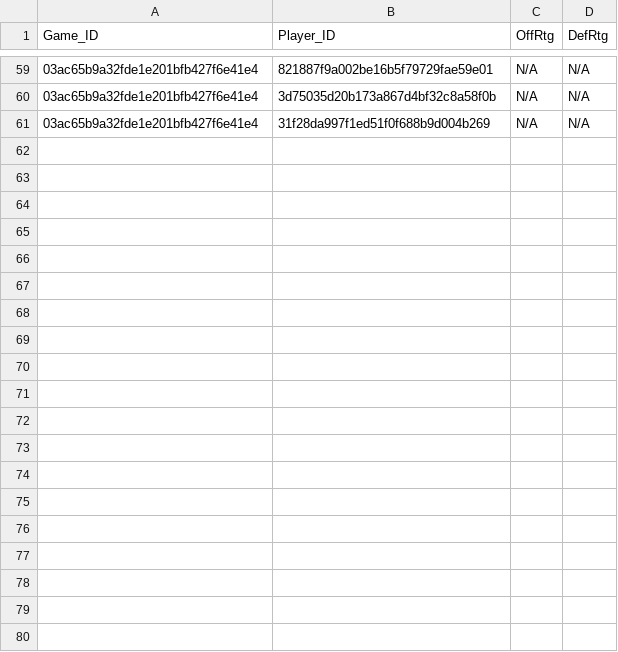
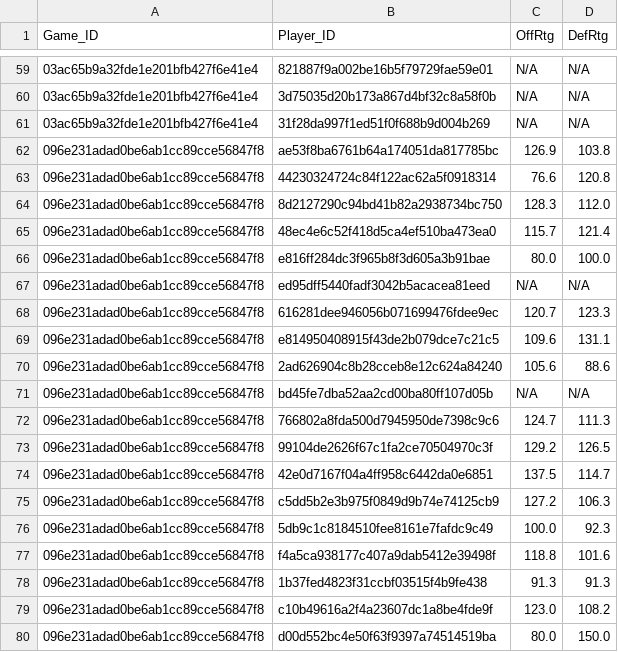
Before and after one commit to dvannucci/NBA-Hackathon, a CSV file: try.csv, drawn as a sheet; only a part is shown, gaps mark what is left out; the diff covers the shown part only.

```diff
--- a/try.csv
+++ b/try.csv
@@ -61 +61,20 @@ Game_ID,Player_ID,OffRtg,DefRtg
 03ac65b9a32fde1e201bfb427f6e41e4,31f28da997f1ed51f0f688b9d004b269,N/A,N/A
+096e231adad0be6ab1cc89cce56847f8,ae53f8ba6761b64a174051da817785bc,126.9,103.8
+096e231adad0be6ab1cc89cce56847f8,44230324724c84f122ac62a5f0918314,76.6,120.8
+096e231adad0be6ab1cc89cce56847f8,8d2127290c94bd41b82a2938734bc750,128.3,112.0
+096e231adad0be6ab1cc89cce56847f8,48ec4e6c52f418d5ca4ef510ba473ea0,115.7,121.4
+096e231adad0be6ab1cc89cce56847f8,e816ff284dc3f965b8f3d605a3b91bae,80.0,100.0
+096e231adad0be6ab1cc89cce56847f8,ed95dff5440fadf3042b5acacea81eed,N/A,N/A
+096e231adad0be6ab1cc89cce56847f8,616281dee946056b071699476fdee9ec,120.7,123.3
+096e231adad0be6ab1cc89cce56847f8,e814950408915f43de2b079dce7c21c5,109.6,131.1
+096e231adad0be6ab1cc89cce56847f8,2ad626904c8b28cceb8e12c624a84240,105.6,88.6
+096e231adad0be6ab1cc89cce56847f8,bd45fe7dba52aa2cd00ba80ff107d05b,N/A,N/A
+096e231adad0be6ab1cc89cce56847f8,766802a8fda500d7945950de7398c9c6,124.7,111.3
+096e231adad0be6ab1cc89cce56847f8,99104de2626f67c1fa2ce70504970c3f,129.2,126.5
+096e231adad0be6ab1cc89cce56847f8,42e0d7167f04a4ff958c6442da0e6851,137.5,114.7
+096e231adad0be6ab1cc89cce56847f8,c5dd5b2e3b975f0849d9b74e74125cb9,127.2,106.3
+096e231adad0be6ab1cc89cce56847f8,5db9c1c8184510fee8161e7fafdc9c49,100.0,92.3
+096e231adad0be6ab1cc89cce56847f8,f4a5ca938177c407a9dab5412e39498f,118.8,101.6
+096e231adad0be6ab1cc89cce56847f8,1b37fed4823f31ccbf03515f4b9fe438,91.3,91.3
+096e231adad0be6ab1cc89cce56847f8,c10b49616a2f4a23607dc1a8be4fde9f,123.0,108.2
+096e231adad0be6ab1cc89cce56847f8,d00d552bc4e50f63f9397a74514519ba,80.0,150.0
```
Also changed, not shown: 11 added rows elsewhere in this file, 2 other files.
